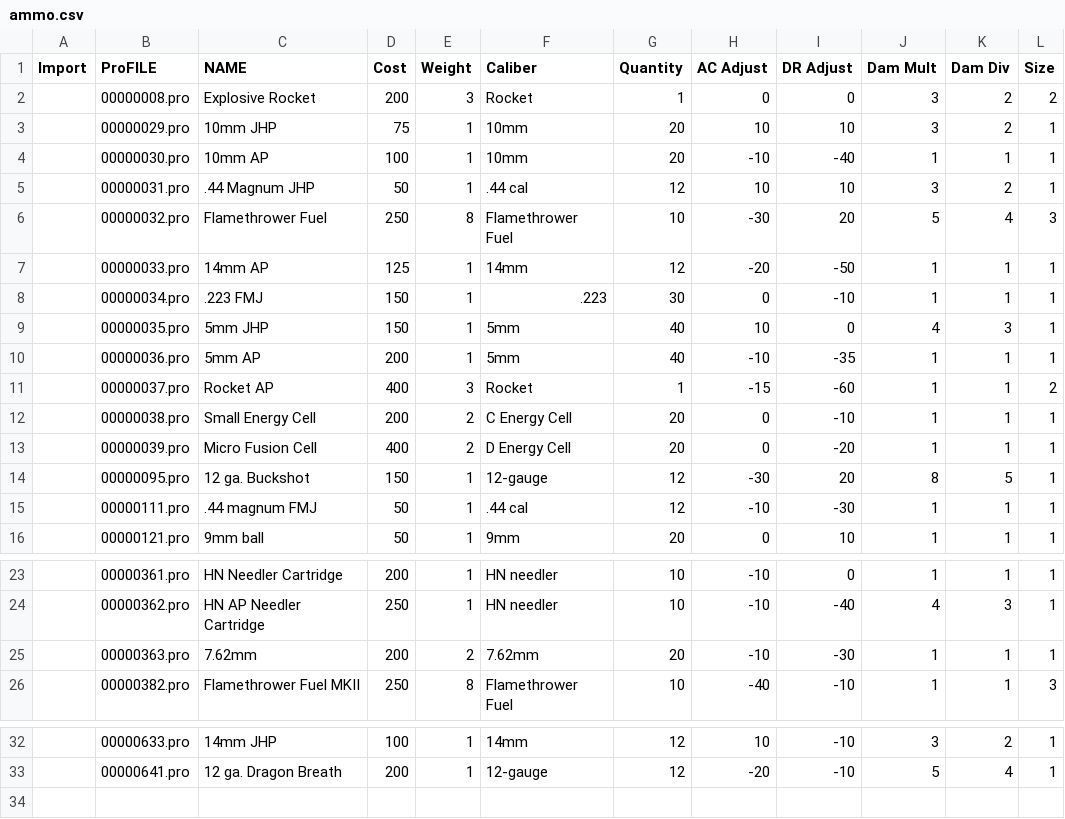
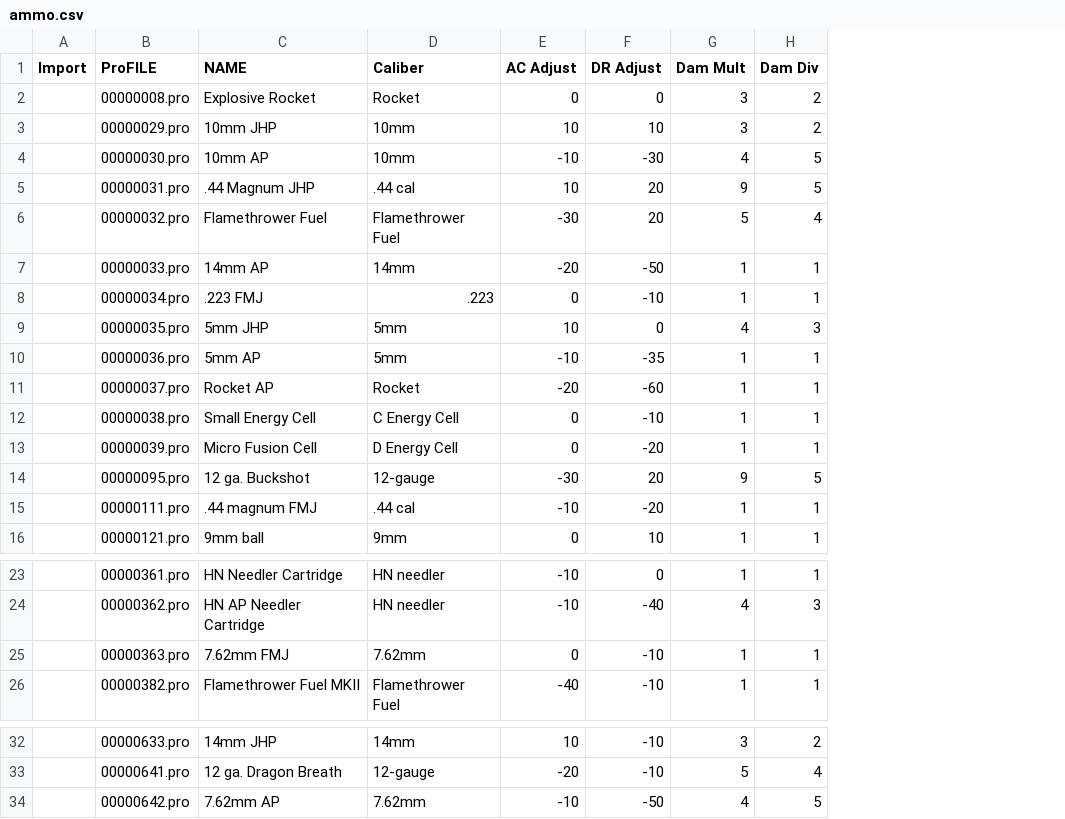
Before and after one commit to phobos2077/fo2_ecco, a CSV file: docs/ttx/csv_ecco_09/ammo.csv, drawn as a sheet; only a part is shown, gaps mark what is left out; removed rows and columns are numbered as before the commit, all else as after; the diff names each change by its address in the sheet, - before the commit and + after, or states it on an @@ line.

```diff
--- a/docs/ttx/csv_ecco_09/ammo.csv
+++ b/docs/ttx/csv_ecco_09/ammo.csv
-column D (Cost), rows 2-16: 200 | 75 | 100 | 50 | 250 | 125 | 150 | 150 | 200 | 400 | 200 | 400 | 150 | 50 | 50; rows 23-26: 200 | 250 | 200 | 250; rows 32-33: 100 | 200
-column E (Weight), rows 2-16: 3 | 1 | 1 | 1 | 8 | 1 | 1 | 1 | 1 | 3 | 2 | 2 | 1 | 1 | 1; rows 23-26: 1 | 1 | 2 | 8; rows 32-33: 1 | 1
-column G (Quantity), rows 2-16: 1 | 20 | 20 | 12 | 10 | 12 | 30 | 40 | 40 | 1 | 20 | 20 | 12 | 12 | 20; rows 23-26: 10 | 10 | 20 | 10; rows 32-33: 12 | 12
-column L (Size), rows 2-16: 2 | 1 | 1 | 1 | 3 | 1 | 1 | 1 | 1 | 2 | 1 | 1 | 1 | 1 | 1; rows 23-26: 1 | 1 | 1 | 3; rows 32-33: 1 | 1
-F4 (DR Adjust): -40
+F4 (DR Adjust): -30
-G4 (Dam Mult): 1
+G4 (Dam Mult): 4
-H4 (Dam Div): 1
+H4 (Dam Div): 5
-F5 (DR Adjust): 10
+F5 (DR Adjust): 20
-G5 (Dam Mult): 3
+G5 (Dam Mult): 9
-H5 (Dam Div): 2
+H5 (Dam Div): 5
-E11 (AC Adjust): -15
+E11 (AC Adjust): -20
-G14 (Dam Mult): 8
+G14 (Dam Mult): 9
-F15 (DR Adjust): -30
+F15 (DR Adjust): -20
-C25 (NAME): 7.62mm
+C25 (NAME): 7.62mm FMJ
-E25 (AC Adjust): -10
+E25 (AC Adjust): 0
-F25 (DR Adjust): -30
+F25 (DR Adjust): -10
+row 34:  | 00000642.pro | 7.62mm AP | 7.62mm | -10 | -50 | 4 | 5
```
Also changed, not shown: 23 other files.
